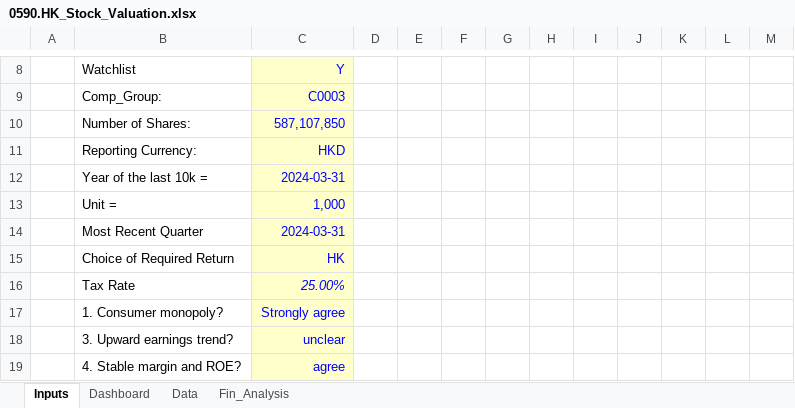
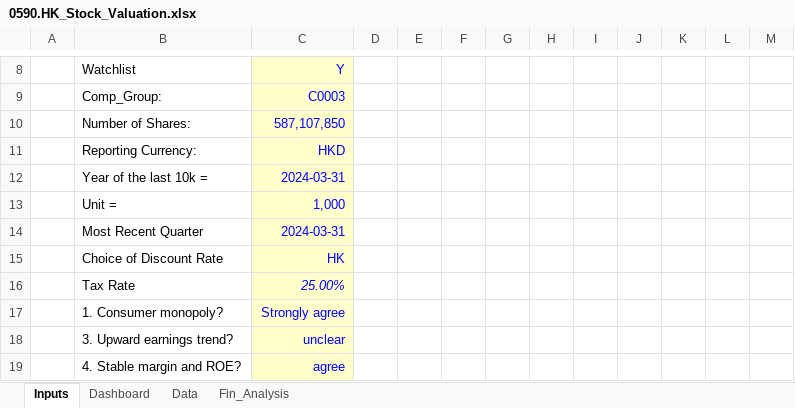
Before and after one commit to JerryChenz/Invest_Proc_Alpha, an Excel workbook: financial_models/opportunities/0590.HK_Stock_Valuation.xlsx, sheet Inputs, drawn as a sheet; only a part is shown, gaps mark what is left out; values as stored, in another font and other column widths than the file's, no borders; conditional formats not drawn; the diff names each change by its address in the sheet, - before the commit and + after, or states it on an @@ line.

```diff
--- a/financial_models/opportunities/0590.HK_Stock_Valuation.xlsx (sheet Inputs)
+++ b/financial_models/opportunities/0590.HK_Stock_Valuation.xlsx (sheet Inputs)
-B15: Choice of Required Return
+B15: Choice of Discount Rate
```
Also changed, not shown: sheet Dashboard, charts or pictures, 2 other files.
